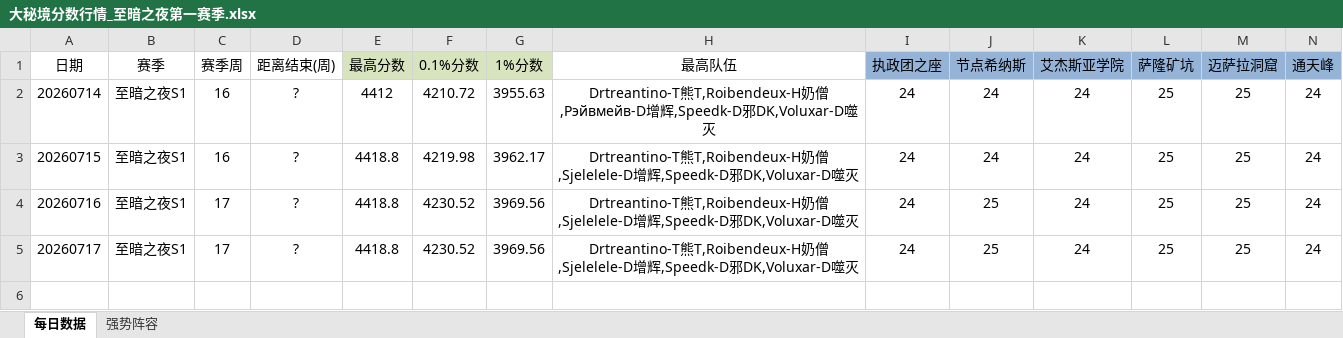
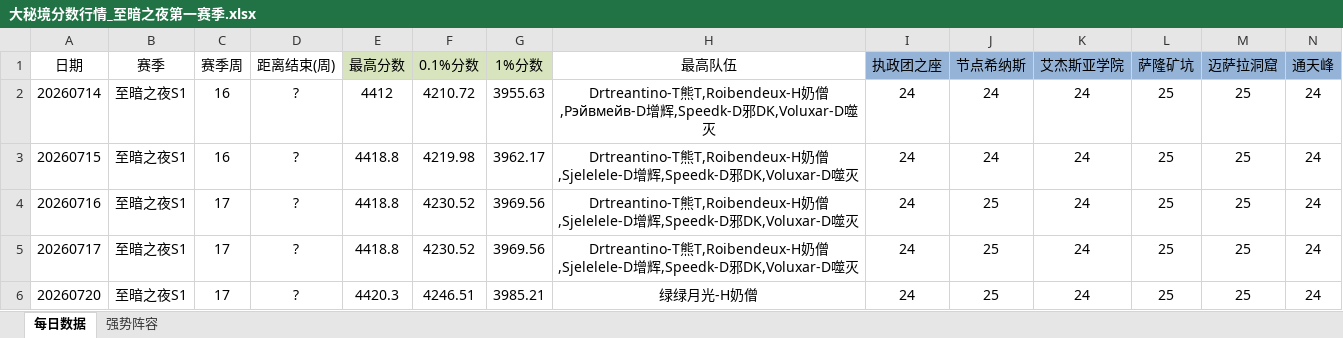
Before and after one commit to lvxingzhi/WowDailyReport, an Excel workbook: 大秘境分数行情_至暗之夜第一赛季.xlsx, sheet 每日数据, drawn as a sheet; only a part is shown; values as stored, in another font and other column widths than the file's, no borders; rows hold the shown columns only; the diff names each change by its address in the sheet, - before the commit and + after, or states it on an @@ line.

```diff
--- a/大秘境分数行情_至暗之夜第一赛季.xlsx (sheet 每日数据)
+++ b/大秘境分数行情_至暗之夜第一赛季.xlsx (sheet 每日数据)
+row 6: 20260720 | 至暗之夜S1 | 17 | ? | 4420.3 | 4246.51 | 3985.21 | 绿绿月光-H奶僧 | 24 | 25 | 24 | 25 | 25 | 24
```
Also changed, not shown: 5 other files.
